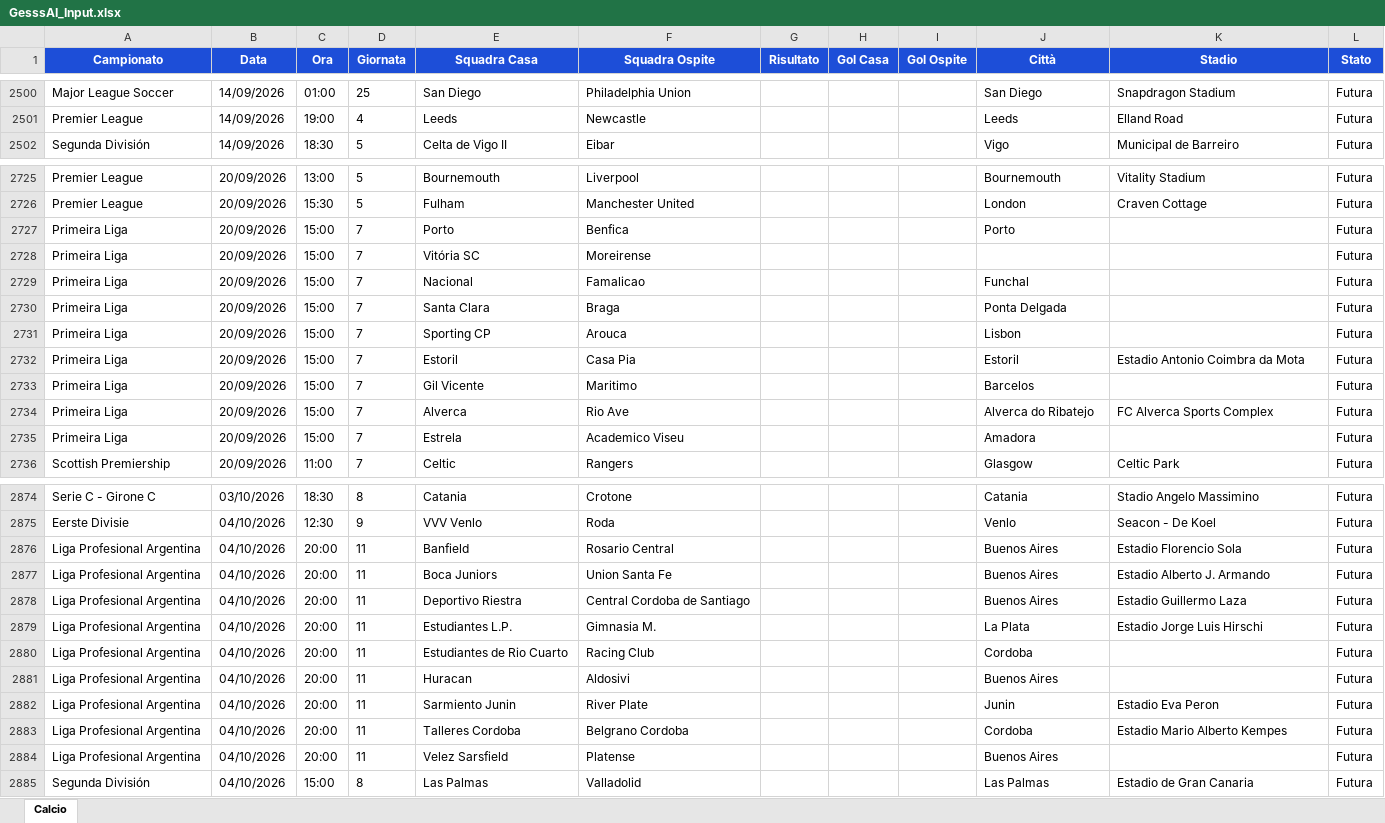
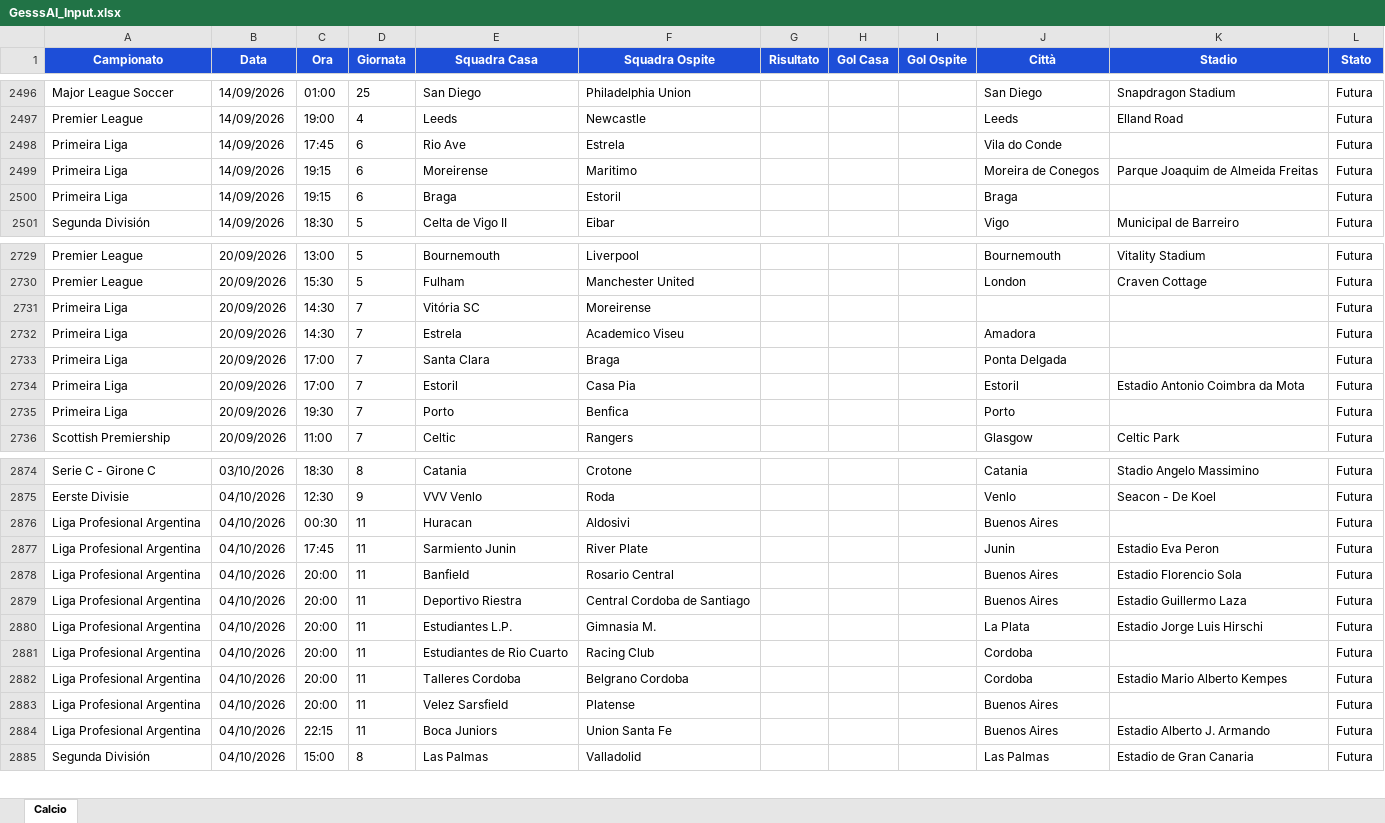
Before and after one commit to Gesss26/GesssAI-Pro---Auto, an Excel workbook: excel/GesssAI_Input.xlsx, sheet Calcio, drawn as a sheet; only a part is shown, gaps mark what is left out; values as stored, in another font and other column widths than the file's, no borders; removed rows and columns are numbered as before the commit, all else as after; the diff covers the shown part only; the diff names each change by its address in the sheet, - before the commit and + after, or states it on an @@ line.

```diff
--- a/excel/GesssAI_Input.xlsx (sheet Calcio)
+++ b/excel/GesssAI_Input.xlsx (sheet Calcio)
+row 2498: Primeira Liga | 14/09/2026 | 17:45 | 6 | Rio Ave | Estrela |  |  |  | Vila do Conde |  | Futura
+row 2499: Primeira Liga | 14/09/2026 | 19:15 | 6 | Moreirense | Maritimo |  |  |  | Moreira de Conegos | Parque Joaquim de Almeida Freitas | Futura
+row 2500: Primeira Liga | 14/09/2026 | 19:15 | 6 | Braga | Estoril |  |  |  | Braga |  | Futura
-row 2727: Primeira Liga | 20/09/2026 | 15:00 | 7 | Porto | Benfica |  |  |  | Porto |  | Futura
-C2731:C2732 (Ora): 15:00
+C2731:C2732 (Ora): 14:30
-E2732 (Squadra Casa): Nacional
+E2732 (Squadra Casa): Estrela
-F2732 (Squadra Ospite): Famalicao
+F2732 (Squadra Ospite): Academico Viseu
-J2732 (Città): Funchal
+J2732 (Città): Amadora
-C2733 (Ora): 15:00
+C2733 (Ora): 17:00
-row 2731: Primeira Liga | 20/09/2026 | 15:00 | 7 | Sporting CP | Arouca |  |  |  | Lisbon |  | Futura
-C2734 (Ora): 15:00
+C2734 (Ora): 17:00
-row 2733: Primeira Liga | 20/09/2026 | 15:00 | 7 | Gil Vicente | Maritimo |  |  |  | Barcelos |  | Futura
-row 2734: Primeira Liga | 20/09/2026 | 15:00 | 7 | Alverca | Rio Ave |  |  |  | Alverca do Ribatejo | FC Alverca Sports Complex | Futura
-C2735 (Ora): 15:00
+C2735 (Ora): 19:30
-E2735 (Squadra Casa): Estrela
+E2735 (Squadra Casa): Porto
-F2735 (Squadra Ospite): Academico Viseu
+F2735 (Squadra Ospite): Benfica
-J2735 (Città): Amadora
+J2735 (Città): Porto
+row 2876: Liga Profesional Argentina | 04/10/2026 | 00:30 | 11 | Huracan | Aldosivi |  |  |  | Buenos Aires |  | Futura
+row 2877: Liga Profesional Argentina | 04/10/2026 | 17:45 | 11 | Sarmiento Junin | River Plate |  |  |  | Junin | Estadio Eva Peron | Futura
-row 2877: Liga Profesional Argentina | 04/10/2026 | 20:00 | 11 | Boca Juniors | Union Santa Fe |  |  |  | Buenos Aires | Estadio Alberto J. Armando | Futura
-row 2881: Liga Profesional Argentina | 04/10/2026 | 20:00 | 11 | Huracan | Aldosivi |  |  |  | Buenos Aires |  | Futura
-row 2882: Liga Profesional Argentina | 04/10/2026 | 20:00 | 11 | Sarmiento Junin | River Plate |  |  |  | Junin | Estadio Eva Peron | Futura
+row 2884: Liga Profesional Argentina | 04/10/2026 | 22:15 | 11 | Boca Juniors | Union Santa Fe |  |  |  | Buenos Aires | Estadio Alberto J. Armando | Futura
```
Also changed, not shown: 14 added rows, 13 removed rows and 46 edited cells elsewhere in this sheet, 2 other files.
